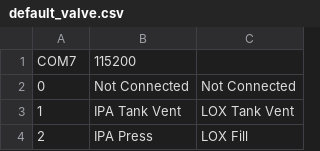
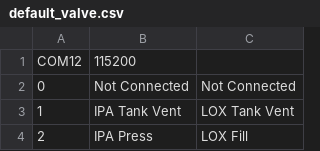
Before and after one commit to wisconsinspaceprogram/2025-half-badger-test-stand, a CSV file: V4.5 - Full App Setup - 2026 Update/app/save_files/defaults/default_valve.csv, drawn as a sheet; only a part is shown.

Commit message:
Cold flow sequences and sensor mappings

```diff
--- a/V4.5 - Full App Setup - 2026 Update/app/save_files/defaults/default_valve.csv
+++ b/V4.5 - Full App Setup - 2026 Update/app/save_files/defaults/default_valve.csv
@@ -1,2 +1,2 @@
-COM7,115200
+COM12,115200,
 0,Not Connected,Not Connected
```
